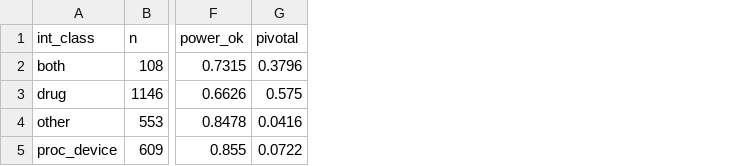
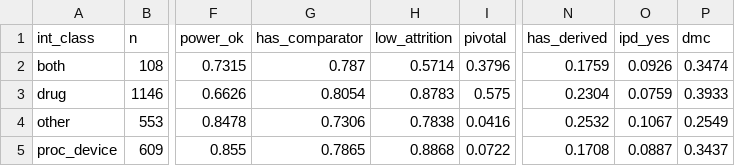
Before and after one commit to tannerproficeresearch-ai/safe-lab-cdqi, a CSV file: CDQI_acute_pain/CDQI_acute_pain_supp1_by_intervention.csv, drawn as a sheet; only a part is shown, gaps mark what is left out; the diff names each change by its address in the sheet, - before the commit and + after, or states it on an @@ line.

```diff
--- a/CDQI_acute_pain/CDQI_acute_pain_supp1_by_intervention.csv
+++ b/CDQI_acute_pain/CDQI_acute_pain_supp1_by_intervention.csv
+column G (has_comparator), rows 2-5: 0.787 | 0.8054 | 0.7306 | 0.7865
+column H (low_attrition), rows 2-5: 0.5714 | 0.8783 | 0.7838 | 0.8868
+column N (has_derived), rows 2-5: 0.1759 | 0.2304 | 0.2532 | 0.1708
+column O (ipd_yes), rows 2-5: 0.0926 | 0.0759 | 0.1067 | 0.0887
+column P (dmc), rows 2-5: 0.3474 | 0.3933 | 0.2549 | 0.3437
```
Also changed, not shown: CDQI_acute_pain/CDQI_acute_pain_qc_checkpoints.csv, CDQI_acute_pain/CDQI_acute_pain_supp2_by_epoch.csv, 8 other files.
